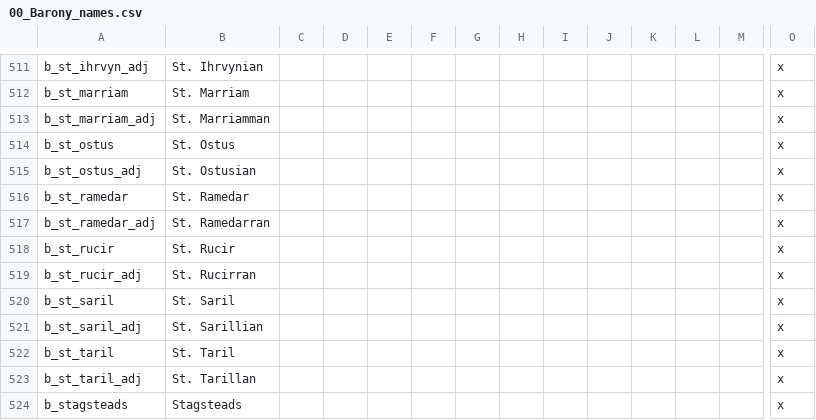
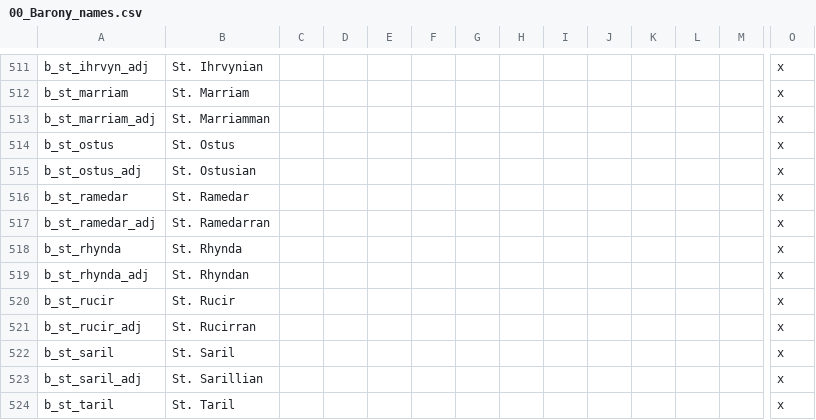
Before and after one commit to chriscohen/ck2-forgottenkings, a CSV file: ForgottenRealms/localisation/00_Barony_names.csv, drawn as a sheet; only a part is shown, gaps mark what is left out; the shorter side is filled out with more unchanged rows; rows hold the shown columns only; the diff names each change by its address in the sheet, - before the commit and + after, or states it on an @@ line.

```diff
--- a/ForgottenRealms/localisation/00_Barony_names.csv
+++ b/ForgottenRealms/localisation/00_Barony_names.csv
+row 518: b_st_rhynda | St. Rhynda |  |  |  |  |  |  |  |  |  |  |  | x
+row 519: b_st_rhynda_adj | St. Rhyndan |  |  |  |  |  |  |  |  |  |  |  | x
```
Also changed, not shown: 17 other files.
